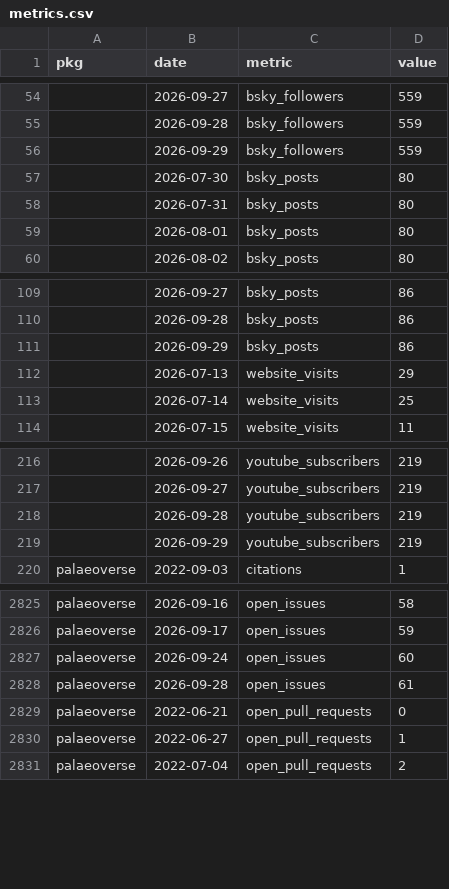
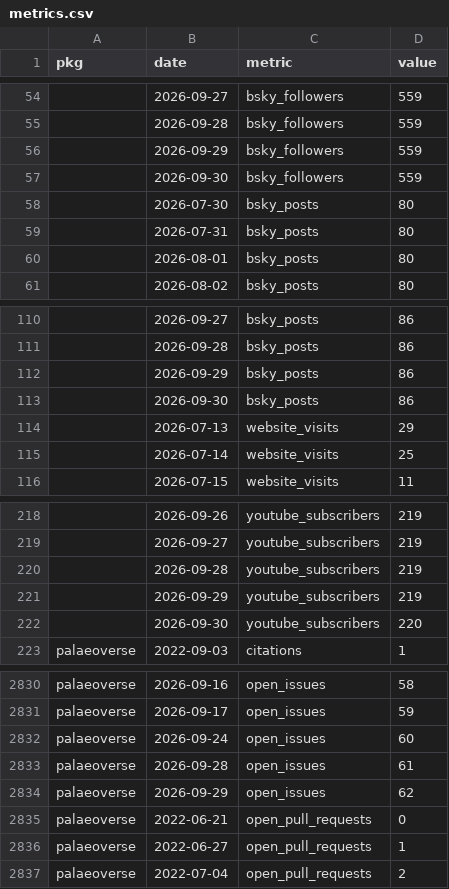
Before and after one commit to palaeoverse/palaeoverse.dashboard, a CSV file: data/metrics.csv, drawn as a sheet; only a part is shown, gaps mark what is left out; the diff covers the shown part only.

```diff
--- a/data/metrics.csv
+++ b/data/metrics.csv
@@ -56,2 +56,3 @@
 "",2026-09-29,"bsky_followers",559
+"",2026-09-30,"bsky_followers",559
 "",2026-07-30,"bsky_posts",80
@@ -111,2 +112,3 @@
 "",2026-09-29,"bsky_posts",86
+"",2026-09-30,"bsky_posts",86
 "",2026-07-13,"website_visits",29
@@ -219,2 +221,3 @@
 "",2026-09-29,"youtube_subscribers",219
+"",2026-09-30,"youtube_subscribers",220
 "palaeoverse",2022-09-03,"citations",1
@@ -2828,2 +2833,3 @@
 "palaeoverse",2026-09-28,"open_issues",61
+"palaeoverse",2026-09-29,"open_issues",62
 "palaeoverse",2022-06-21,"open_pull_requests",0
```
Also changed, not shown: 5 added rows and 8 edited cells elsewhere in this file, 3 other files.
